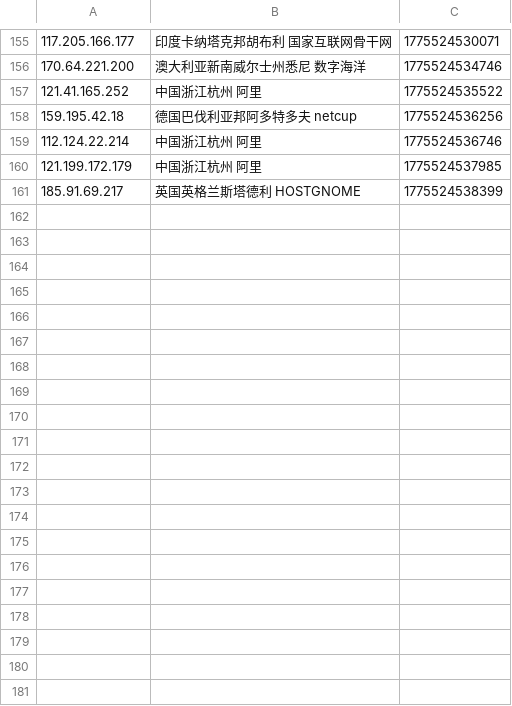
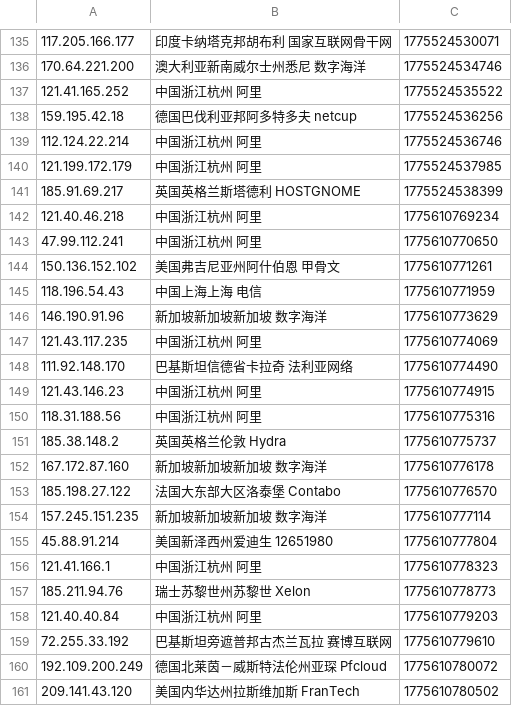
Before and after one commit to 4yop/4yop.github.io, a CSV file: data/ip-black/ip-black.csv, drawn as a sheet; only a part is shown, gaps mark what is left out; the diff covers the shown part only.

```diff
--- a/data/ip-black/ip-black.csv
+++ b/data/ip-black/ip-black.csv
@@ -161 +141,21 @@
 185.91.69.217,英国英格兰斯塔德利 HOSTGNOME,1775524538399
+121.40.46.218,中国浙江杭州 阿里,1775610769234
+47.99.112.241,中国浙江杭州 阿里,1775610770650
+150.136.152.102,美国弗吉尼亚州阿什伯恩 甲骨文,1775610771261
+118.196.54.43,中国上海上海 电信,1775610771959
+146.190.91.96,新加坡新加坡新加坡 数字海洋,1775610773629
+121.43.117.235,中国浙江杭州 阿里,1775610774069
+111.92.148.170,巴基斯坦信德省卡拉奇 法利亚网络,1775610774490
+121.43.146.23,中国浙江杭州 阿里,1775610774915
+118.31.188.56,中国浙江杭州 阿里,1775610775316
+185.38.148.2,英国英格兰伦敦 Hydra,1775610775737
+167.172.87.160,新加坡新加坡新加坡 数字海洋,1775610776178
+185.198.27.122,法国大东部大区洛泰堡 Contabo,1775610776570
+157.245.151.235,新加坡新加坡新加坡 数字海洋,1775610777114
+45.88.91.214,美国新泽西州爱迪生 12651980,1775610777804
+121.41.166.1,中国浙江杭州 阿里,1775610778323
+185.211.94.76,瑞士苏黎世州苏黎世 Xelon,1775610778773
+121.40.40.84,中国浙江杭州 阿里,1775610779203
+72.255.33.192,巴基斯坦旁遮普邦古杰兰瓦拉 赛博互联网,1775610779610
+192.109.200.249,德国北莱茵－威斯特法伦州亚琛 Pfcloud,1775610780072
+209.141.43.120,美国内华达州拉斯维加斯 FranTech,1775610780502
```
Also changed, not shown: 20 removed rows elsewhere in this file, 9 other files.
